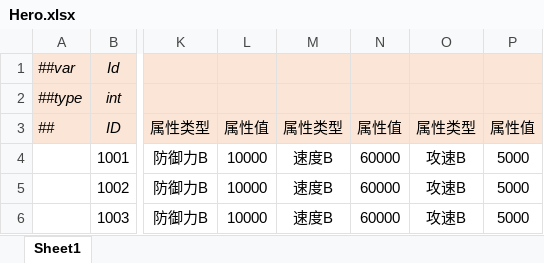
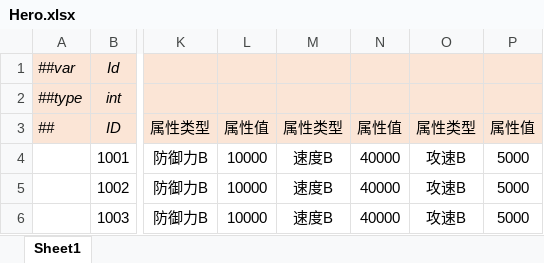
Before and after one commit to alsostone/com.stone.et8, an Excel workbook: Unity/Assets/Config/Excel/Datas/Unit/Hero.xlsx, sheet Sheet1, drawn as a sheet; only a part is shown, gaps mark what is left out; values as stored, in another font and other column widths than the file's, no borders; the diff names each change by its address in the sheet, - before the commit and + after, or states it on an @@ line.

```diff
--- a/Unity/Assets/Config/Excel/Datas/Unit/Hero.xlsx (sheet Sheet1)
+++ b/Unity/Assets/Config/Excel/Datas/Unit/Hero.xlsx (sheet Sheet1)
-N4:N6: 60000
+N4:N6: 40000
```
Also changed, not shown: Unity/Assets/Config/Excel/Datas/Unit/Soldier.xlsx, 19 other files.
